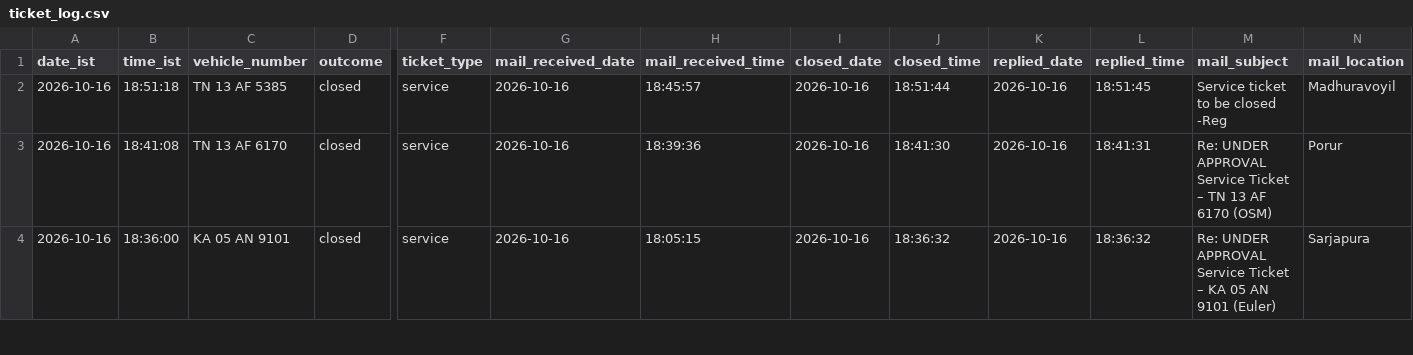
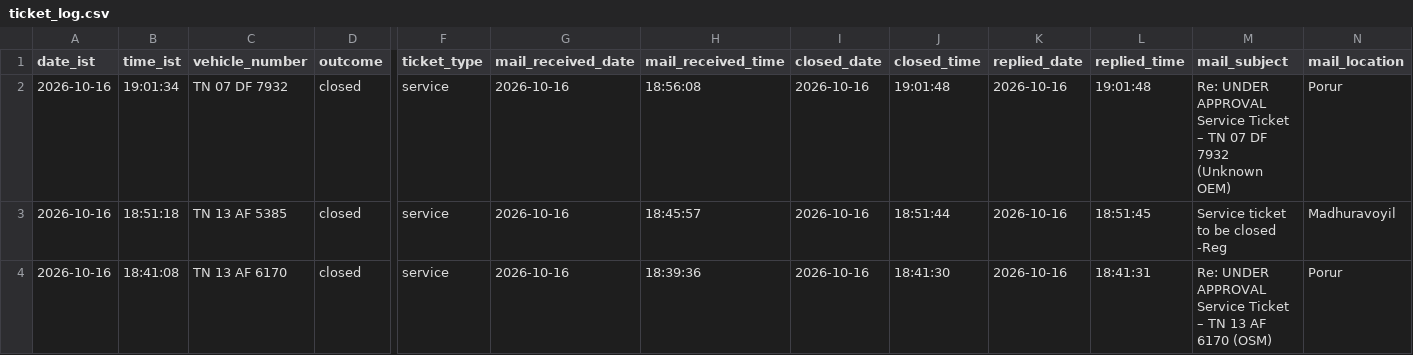
Before and after one commit to Lipsita-Panda/Fyn-Ticket-Closing-Automation, a CSV file: logs/ticket_log.csv, drawn as a sheet; only a part is shown, gaps mark what is left out; the shorter side is filled out with more unchanged rows; rows hold the shown columns only; the diff names each change by its address in the sheet, - before the commit and + after, or states it on an @@ line.

```diff
--- a/logs/ticket_log.csv
+++ b/logs/ticket_log.csv
+row 2: 2026-10-16 | 19:01:34 | TN 07 DF 7932 | closed | service | 2026-10-16 | 18:56:08 | 2026-10-16 | 19:01:48 | 2026-10-16 | 19:01:48 | Re: UNDER APPROVAL Service Ticket – TN 07 DF 7932 (Unknown OEM) | Porur
```
